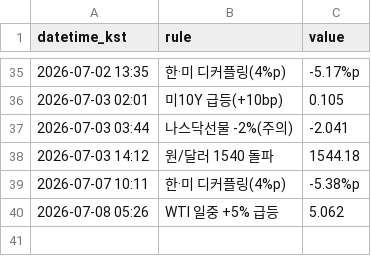
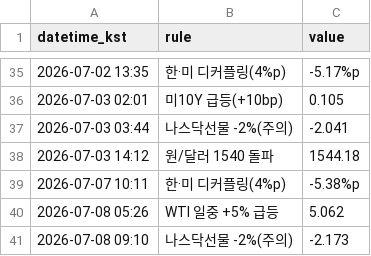
Before and after one commit to Carrick16GGMU/Carrick-the-Glory, a CSV file: alerts_log.csv, drawn as a sheet; only a part is shown, gaps mark what is left out.

```diff
--- a/alerts_log.csv
+++ b/alerts_log.csv
@@ -40 +40,2 @@ datetime_kst,rule,value
 2026-07-08 05:26,WTI 일중 +5% 급등,5.062
+2026-07-08 09:10,나스닥선물 -2%(주의),-2.173
```
Also changed, not shown: 1 other file.
